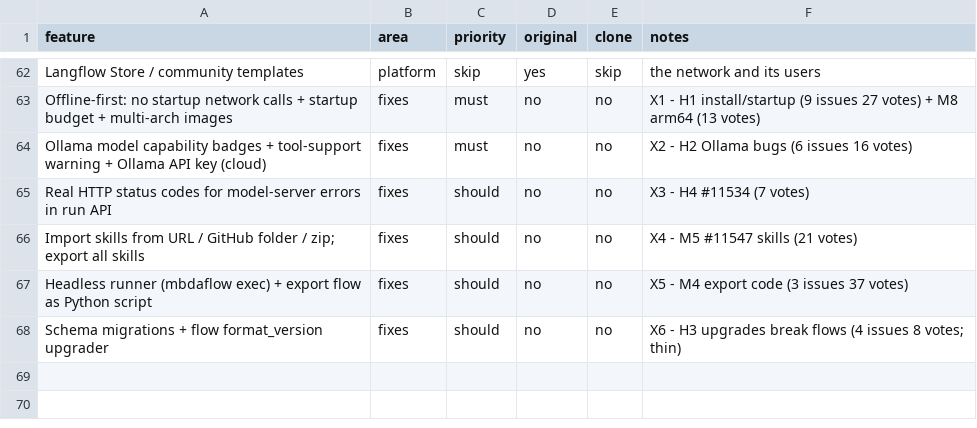
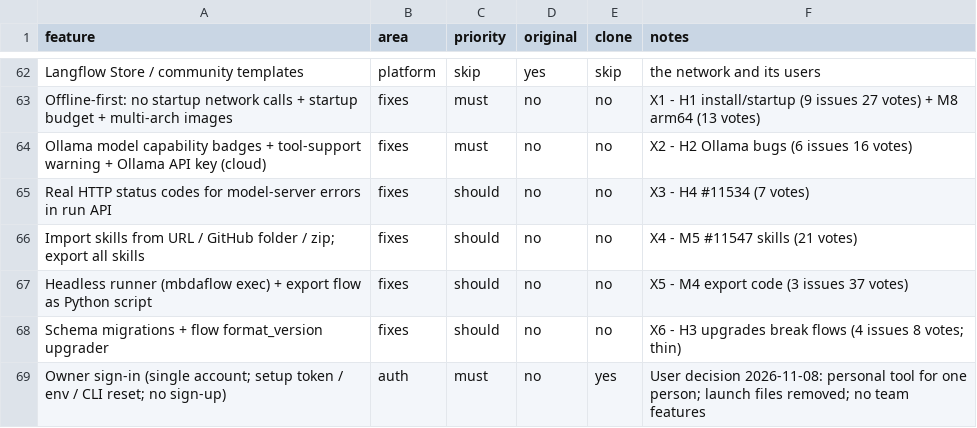
Before and after one commit to MrMota/Kelvo-mbda, a CSV file: replica/features.csv, drawn as a sheet; only a part is shown, gaps mark what is left out.

```diff
--- a/replica/features.csv
+++ b/replica/features.csv
@@ -68 +68,2 @@ Headless runner (mbdaflow exec) + export flow as Python script,fixes,should,no,n
 Schema migrations + flow format_version upgrader,fixes,should,no,no,X6 - H3 upgrades break flows (4 issues 8 votes; thin)
+Owner sign-in (single account; setup token / env / CLI reset; no sign-up),auth,must,no,yes,User decision 2026-11-08: personal tool for one person; launch files removed; no team features
```
Also changed, not shown: 25 other files.
